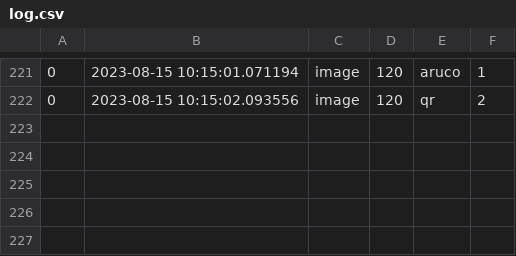
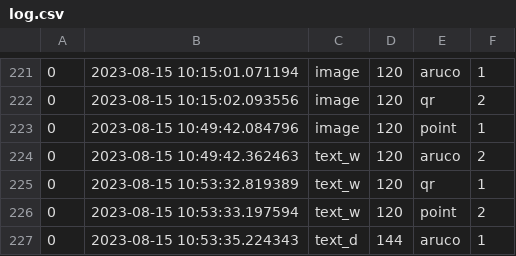
Before and after one commit to TobiasZels/picom, a CSV file: study-scripts/logfiles/log.csv, drawn as a sheet; only a part is shown, gaps mark what is left out.

```diff
--- a/study-scripts/logfiles/log.csv
+++ b/study-scripts/logfiles/log.csv
@@ -222 +222,6 @@
 0,2023-08-15 10:15:02.093556,image,120,qr,2
+0,2023-08-15 10:49:42.084796,image,120,point,1
+0,2023-08-15 10:49:42.362463,text_w,120,aruco,2
+0,2023-08-15 10:53:32.819389,text_w,120,qr,1
+0,2023-08-15 10:53:33.197594,text_w,120,point,2
+0,2023-08-15 10:53:35.224343,text_d,144,aruco,1
```
Also changed, not shown: 3 other files.
